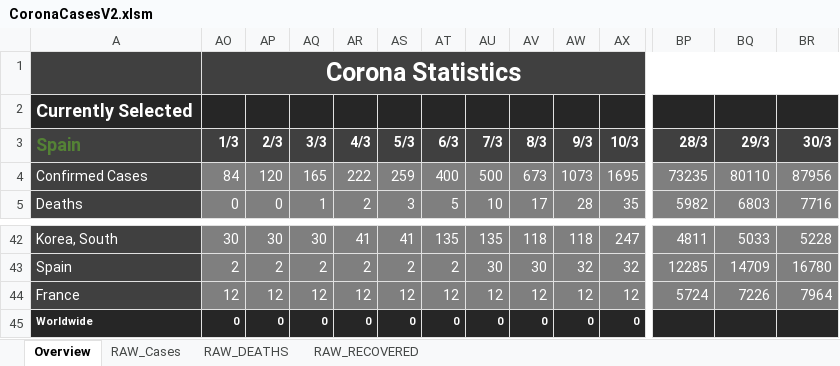
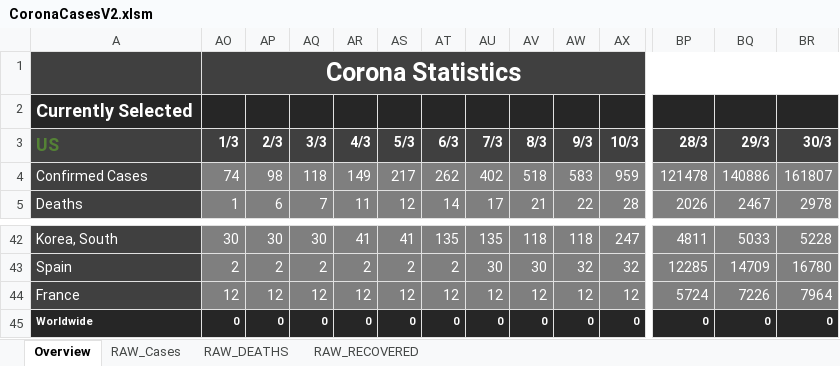
Before and after one commit to relief-melone/corona-cases, an Excel workbook: CoronaCasesV2.xlsm, sheet Overview, drawn as a sheet; only a part is shown, gaps mark what is left out; values as stored, in another font and other column widths than the file's, no borders; charts and pictures and conditional formats and table styles not drawn; the diff covers the shown part only; the diff names each change by its address in the sheet, - before the commit and + after, or states it on an @@ line.

Commit message:
fixed chart source ranges

```diff
--- a/CoronaCasesV2.xlsm (sheet Overview)
+++ b/CoronaCasesV2.xlsm (sheet Overview)
-A3: Spain
+A3: US
-AO4 (1/3): 84
+AO4 (1/3): 74
-AP4 (2/3): 120
+AP4 (2/3): 98
-AQ4 (3/3): 165
+AQ4 (3/3): 118
-AR4 (4/3): 222
+AR4 (4/3): 149
-AS4 (5/3): 259
+AS4 (5/3): 217
-AT4 (6/3): 400
+AT4 (6/3): 262
-AU4 (7/3): 500
+AU4 (7/3): 402
-AV4 (8/3): 673
+AV4 (8/3): 518
-AW4 (9/3): 1073
+AW4 (9/3): 583
-AX4 (10/3): 1695
+AX4 (10/3): 959
-BP4 (28/3): 73235
+BP4 (28/3): 121478
-BQ4 (29/3): 80110
+BQ4 (29/3): 140886
-BR4 (30/3): 87956
+BR4 (30/3): 161807
-AO5 (1/3): 0
+AO5 (1/3): 1
-AP5 (2/3): 0
+AP5 (2/3): 6
-AQ5 (3/3): 1
+AQ5 (3/3): 7
-AR5 (4/3): 2
+AR5 (4/3): 11
-AS5 (5/3): 3
+AS5 (5/3): 12
-AT5 (6/3): 5
+AT5 (6/3): 14
-AU5 (7/3): 10
+AU5 (7/3): 17
-AV5 (8/3): 17
+AV5 (8/3): 21
-AW5 (9/3): 28
+AW5 (9/3): 22
-AX5 (10/3): 35
+AX5 (10/3): 28
-BP5 (28/3): 5982
+BP5 (28/3): 2026
-BQ5 (29/3): 6803
+BQ5 (29/3): 2467
-BR5 (30/3): 7716
+BR5 (30/3): 2978
-BP45 (28/3): (empty)
+BP45 (28/3): 0
-BQ45 (29/3): (empty)
+BQ45 (29/3): 0
-BR45 (30/3): (empty)
+BR45 (30/3): 0
```
Also changed, not shown: 3 added rows, 3 removed rows and 160 edited cells elsewhere in this sheet, hidden cells, charts or pictures.
